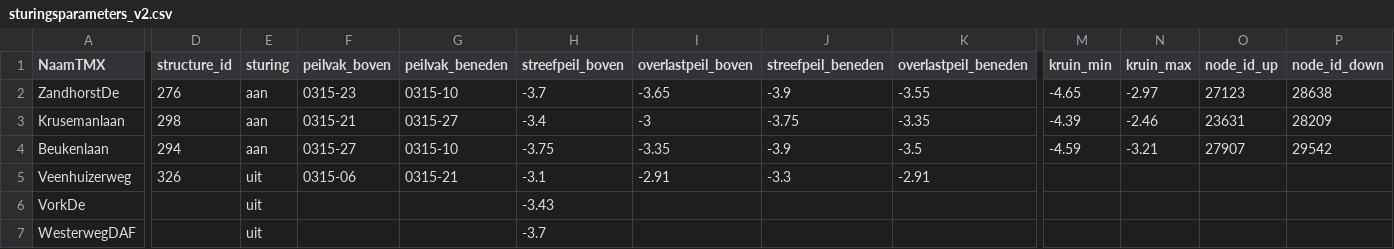
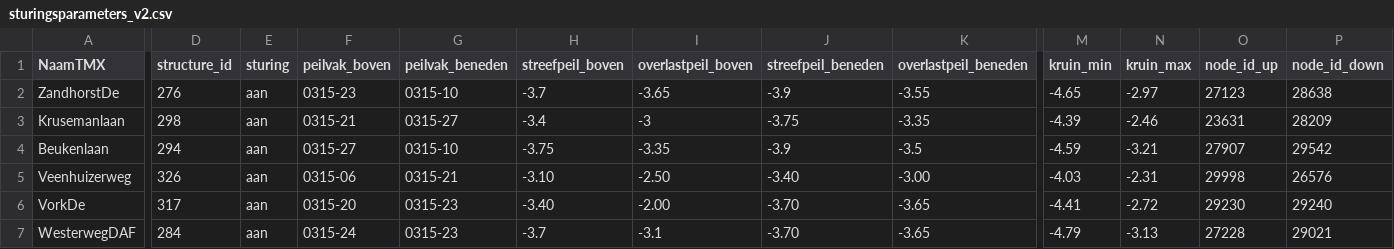
Before and after one commit to MargaritaLK/rtcxdata, a CSV file: sturingsparameters_v2.csv, drawn as a sheet; only a part is shown, gaps mark what is left out; the diff covers the shown part only; the diff names each change by its address in the sheet, - before the commit and + after, or states it on an @@ line.

```diff
--- a/sturingsparameters_v2.csv
+++ b/sturingsparameters_v2.csv
-E5:E7 (sturing): uit
+E5:E7 (sturing): aan
-H5 (streefpeil_boven): -3.1
+H5 (streefpeil_boven): -3.10
-I5 (overlastpeil_boven): -2.91
+I5 (overlastpeil_boven): -2.50
-J5 (streefpeil_beneden): -3.3
+J5 (streefpeil_beneden): -3.40
-K5 (overlastpeil_beneden): -2.91
+K5 (overlastpeil_beneden): -3.00
-M5 (kruin_min): (empty)
+M5 (kruin_min): -4.03
-N5 (kruin_max): (empty)
+N5 (kruin_max): -2.31
-O5 (node_id_up): (empty)
+O5 (node_id_up): 29998
-P5 (node_id_down): (empty)
+P5 (node_id_down): 26576
-D6 (structure_id): (empty)
+D6 (structure_id): 317
-F6 (peilvak_boven): (empty)
+F6 (peilvak_boven): 0315-20
-G6:G7 (peilvak_beneden): (empty)
+G6:G7 (peilvak_beneden): 0315-23
-H6 (streefpeil_boven): -3.43
+H6 (streefpeil_boven): -3.40
-I6 (overlastpeil_boven): (empty)
+I6 (overlastpeil_boven): -2.00
-J6:J7 (streefpeil_beneden): (empty)
+J6:J7 (streefpeil_beneden): -3.70
-K6:K7 (overlastpeil_beneden): (empty)
+K6:K7 (overlastpeil_beneden): -3.65
-M6 (kruin_min): (empty)
+M6 (kruin_min): -4.41
-N6 (kruin_max): (empty)
+N6 (kruin_max): -2.72
-O6 (node_id_up): (empty)
+O6 (node_id_up): 29230
-P6 (node_id_down): (empty)
+P6 (node_id_down): 29240
-D7 (structure_id): (empty)
+D7 (structure_id): 284
-F7 (peilvak_boven): (empty)
+F7 (peilvak_boven): 0315-24
-I7 (overlastpeil_boven): (empty)
+I7 (overlastpeil_boven): -3.1
-M7 (kruin_min): (empty)
+M7 (kruin_min): -4.79
-N7 (kruin_max): (empty)
+N7 (kruin_max): -3.13
-O7 (node_id_up): (empty)
+O7 (node_id_up): 27228
-P7 (node_id_down): (empty)
+P7 (node_id_down): 29021
```
Also changed, not shown: 43 edited cells elsewhere in this file, kleuren.csv, 1 other file.
